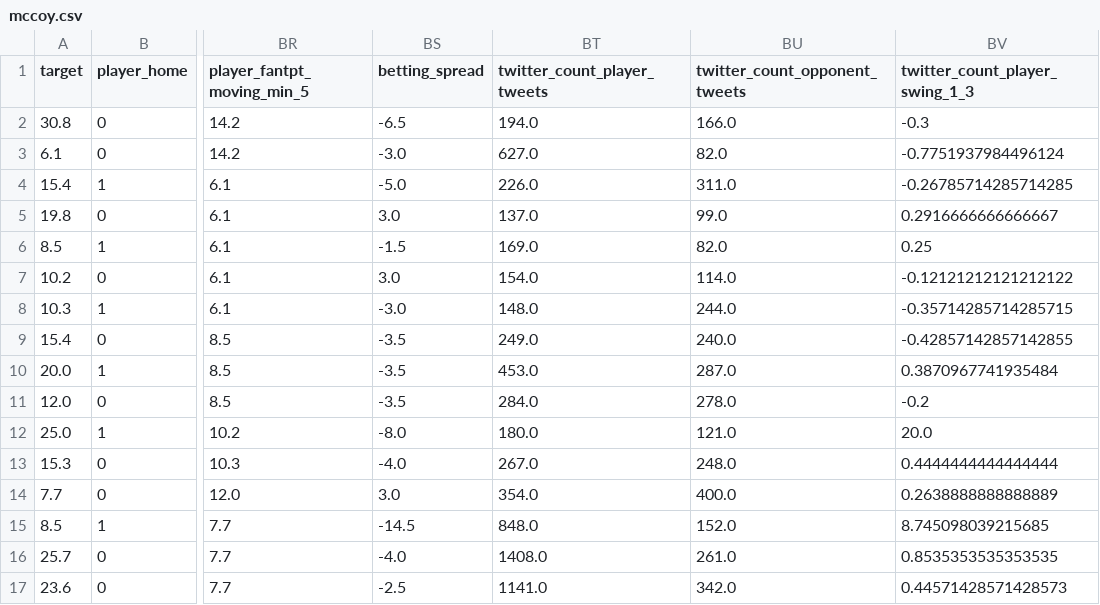
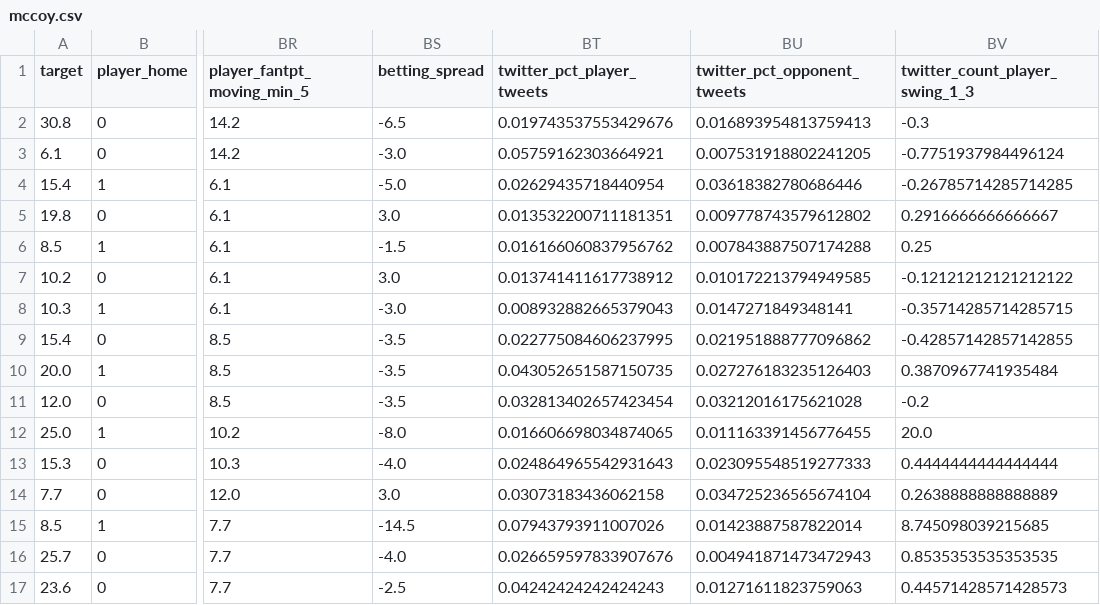
Before and after one commit to mpdettmar/Fantasy-Football-Player-Predictions, a CSV file: data/data_final/final/features_raw/mccoy.csv, drawn as a sheet; only a part is shown, gaps mark what is left out; the diff covers the shown part only; the diff names each change by its address in the sheet, - before the commit and + after, or states it on an @@ line.

```diff
--- a/data/data_final/final/features_raw/mccoy.csv
+++ b/data/data_final/final/features_raw/mccoy.csv
-BT1: twitter_count_player_tweets
+BT1: twitter_pct_player_tweets
-BU1: twitter_count_opponent_tweets
+BU1: twitter_pct_opponent_tweets
-BT2 (twitter_pct_player_tweets): 194.0
+BT2 (twitter_pct_player_tweets): 0.019743537553429676
-BU2 (twitter_pct_opponent_tweets): 166.0
+BU2 (twitter_pct_opponent_tweets): 0.016893954813759413
-BT3 (twitter_pct_player_tweets): 627.0
+BT3 (twitter_pct_player_tweets): 0.05759162303664921
-BU3 (twitter_pct_opponent_tweets): 82.0
+BU3 (twitter_pct_opponent_tweets): 0.007531918802241205
-BT4 (twitter_pct_player_tweets): 226.0
+BT4 (twitter_pct_player_tweets): 0.02629435718440954
-BU4 (twitter_pct_opponent_tweets): 311.0
+BU4 (twitter_pct_opponent_tweets): 0.03618382780686446
-BT5 (twitter_pct_player_tweets): 137.0
+BT5 (twitter_pct_player_tweets): 0.013532200711181351
-BU5 (twitter_pct_opponent_tweets): 99.0
+BU5 (twitter_pct_opponent_tweets): 0.009778743579612802
-BT6 (twitter_pct_player_tweets): 169.0
+BT6 (twitter_pct_player_tweets): 0.016166060837956762
-BU6 (twitter_pct_opponent_tweets): 82.0
+BU6 (twitter_pct_opponent_tweets): 0.007843887507174288
-BT7 (twitter_pct_player_tweets): 154.0
+BT7 (twitter_pct_player_tweets): 0.013741411617738912
-BU7 (twitter_pct_opponent_tweets): 114.0
+BU7 (twitter_pct_opponent_tweets): 0.010172213794949585
-BT8 (twitter_pct_player_tweets): 148.0
+BT8 (twitter_pct_player_tweets): 0.008932882665379043
-BU8 (twitter_pct_opponent_tweets): 244.0
+BU8 (twitter_pct_opponent_tweets): 0.0147271849348141
-BT9 (twitter_pct_player_tweets): 249.0
+BT9 (twitter_pct_player_tweets): 0.022775084606237995
-BU9 (twitter_pct_opponent_tweets): 240.0
+BU9 (twitter_pct_opponent_tweets): 0.021951888777096862
-BT10 (twitter_pct_player_tweets): 453.0
+BT10 (twitter_pct_player_tweets): 0.043052651587150735
-BU10 (twitter_pct_opponent_tweets): 287.0
+BU10 (twitter_pct_opponent_tweets): 0.027276183235126403
-BT11 (twitter_pct_player_tweets): 284.0
+BT11 (twitter_pct_player_tweets): 0.032813402657423454
-BU11 (twitter_pct_opponent_tweets): 278.0
+BU11 (twitter_pct_opponent_tweets): 0.03212016175621028
-BT12 (twitter_pct_player_tweets): 180.0
+BT12 (twitter_pct_player_tweets): 0.016606698034874065
-BU12 (twitter_pct_opponent_tweets): 121.0
+BU12 (twitter_pct_opponent_tweets): 0.011163391456776455
-BT13 (twitter_pct_player_tweets): 267.0
+BT13 (twitter_pct_player_tweets): 0.024864965542931643
-BU13 (twitter_pct_opponent_tweets): 248.0
+BU13 (twitter_pct_opponent_tweets): 0.023095548519277333
-BT14 (twitter_pct_player_tweets): 354.0
+BT14 (twitter_pct_player_tweets): 0.03073183436062158
-BU14 (twitter_pct_opponent_tweets): 400.0
+BU14 (twitter_pct_opponent_tweets): 0.034725236565674104
-BT15 (twitter_pct_player_tweets): 848.0
+BT15 (twitter_pct_player_tweets): 0.07943793911007026
-BU15 (twitter_pct_opponent_tweets): 152.0
+BU15 (twitter_pct_opponent_tweets): 0.01423887587822014
-BT16 (twitter_pct_player_tweets): 1408.0
+BT16 (twitter_pct_player_tweets): 0.026659597833907676
-BU16 (twitter_pct_opponent_tweets): 261.0
+BU16 (twitter_pct_opponent_tweets): 0.004941871473472943
-BT17 (twitter_pct_player_tweets): 1141.0
+BT17 (twitter_pct_player_tweets): 0.04242424242424243
-BU17 (twitter_pct_opponent_tweets): 342.0
+BU17 (twitter_pct_opponent_tweets): 0.01271611823759063
```
Also changed, not shown: 48 edited cells elsewhere in this file, data/data_final/final/features_raw/brady.csv, data/data_final/final/features_scaled/brady.csv, 13 other files.
